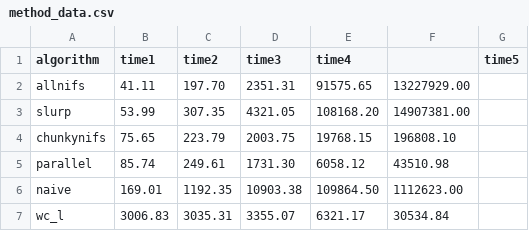
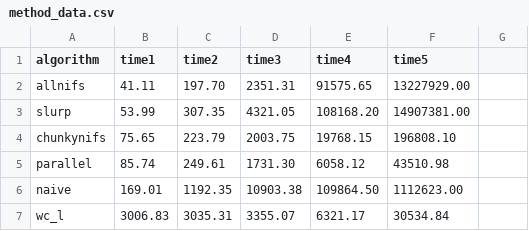
Before and after one commit to bbense/beatwc, a CSV file: viz/method_data.csv, drawn as a sheet.

```diff
--- a/viz/method_data.csv
+++ b/viz/method_data.csv
@@ -1,2 +1,2 @@
-algorithm,time1,time2,time3,time4,,time5
+algorithm,time1,time2,time3,time4,time5
 allnifs,41.11,197.70,2351.31,91575.65,13227929.00
```
Also changed, not shown: 2 other files.
